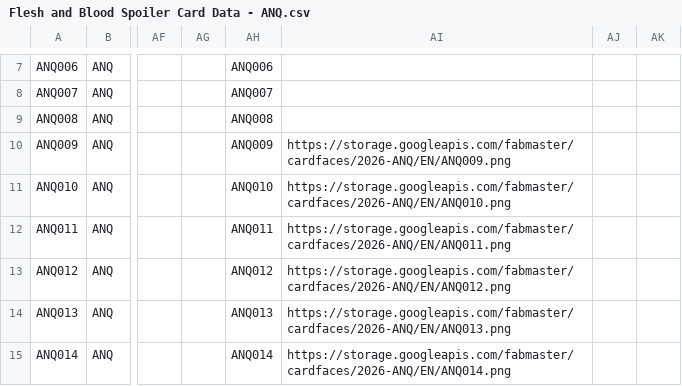
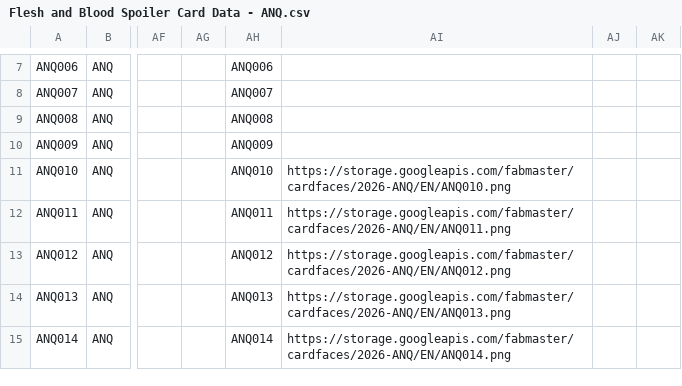
Before and after one commit to fabrary/cards, a CSV file: packages/cards/scripts/Spoiled/Flesh and Blood Spoiler Card Data - ANQ.csv, drawn as a sheet; only a part is shown, gaps mark what is left out; the diff names each change by its address in the sheet, - before the commit and + after, or states it on an @@ line.

```diff
--- a/packages/cards/scripts/Spoiled/Flesh and Blood Spoiler Card Data - ANQ.csv
+++ b/packages/cards/scripts/Spoiled/Flesh and Blood Spoiler Card Data - ANQ.csv
-AI10: https://storage.googleapis.com/fabmaster/cardfaces/2026-ANQ/EN/ANQ009.png
+AI10: (empty)
```
Also changed, not shown: packages/cards/scripts/Spoiled/Flesh and Blood Spoiler Card Data - PEN.csv, 3 other files.
